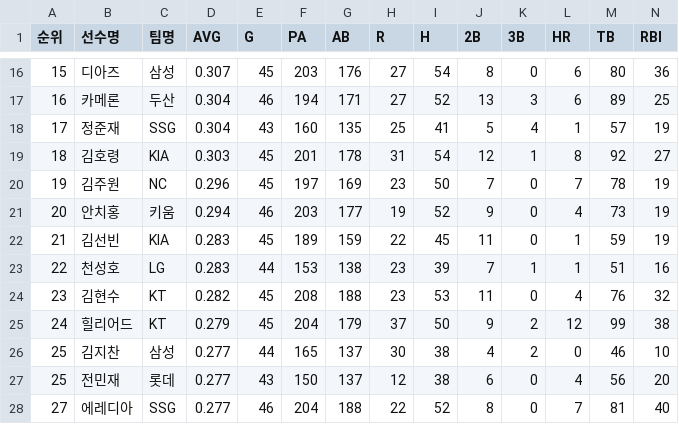
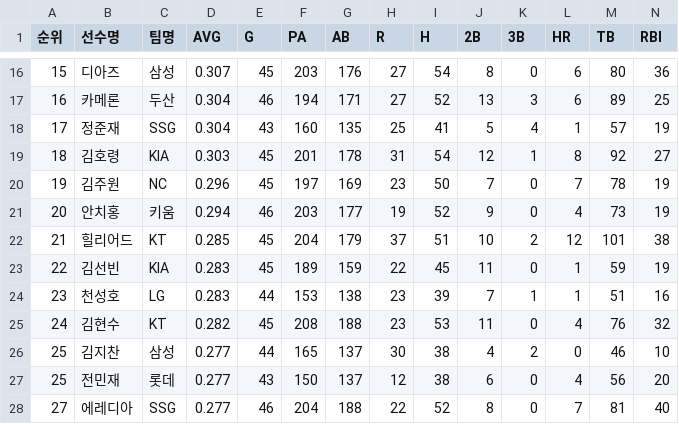
Before and after one commit to yruserious/kbo-fangraphs-v4, a CSV file: data_raw/2026_kbo_official/hitter_basic1.csv, drawn as a sheet; only a part is shown, gaps mark what is left out; removed rows and columns are numbered as before the commit, all else as after; rows hold the shown columns only; the diff names each change by its address in the sheet, - before the commit and + after, or states it on an @@ line.

```diff
--- a/data_raw/2026_kbo_official/hitter_basic1.csv
+++ b/data_raw/2026_kbo_official/hitter_basic1.csv
+row 22: 21 | 힐리어드 | KT | 0.285 | 45 | 204 | 179 | 37 | 51 | 10 | 2 | 12 | 101 | 38
-A23 (순위): 21
+A23 (순위): 22
-A24 (순위): 22
+A24 (순위): 23
-A25 (순위): 23
+A25 (순위): 24
-row 25: 24 | 힐리어드 | KT | 0.279 | 45 | 204 | 179 | 37 | 50 | 9 | 2 | 12 | 99 | 38
```
Also changed, not shown: data_raw/2026_kbo_official/hitter_basic2.csv, 1 other file.
